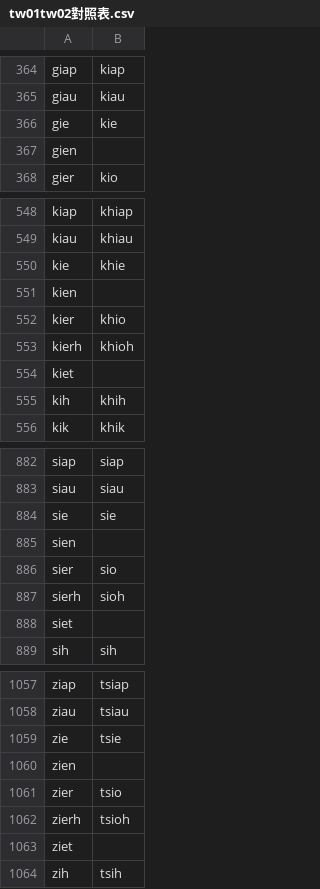
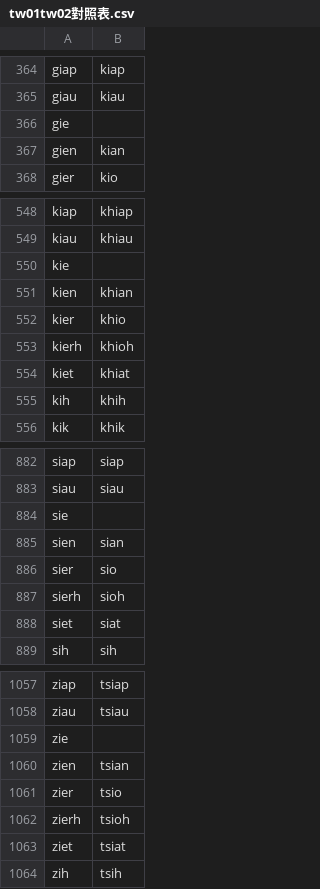
Before and after one commit to sih4sing5hong5/phing1-im1_pio2, a CSV file: tw01tw02拼音/tw01tw02對照表.csv, drawn as a sheet; only a part is shown, gaps mark what is left out; the diff covers the shown part only.

```diff
--- a/tw01tw02拼音/tw01tw02對照表.csv
+++ b/tw01tw02拼音/tw01tw02對照表.csv
@@ -365,4 +365,4 @@ giap,kiap
 giau,kiau
-gie,kie
-gien,
+gie,
+gien,kian
 gier,kio
@@ -549,7 +549,7 @@ kiap,khiap
 kiau,khiau
-kie,khie
-kien,
+kie,
+kien,khian
 kier,khio
 kierh,khioh
-kiet,
+kiet,khiat
 kih,khih
@@ -883,7 +883,7 @@ siap,siap
 siau,siau
-sie,sie
-sien,
+sie,
+sien,sian
 sier,sio
 sierh,sioh
-siet,
+siet,siat
 sih,sih
@@ -1058,7 +1058,7 @@ ziap,tsiap
 ziau,tsiau
-zie,tsie
-zien,
+zie,
+zien,tsian
 zier,tsio
 zierh,tsioh
-ziet,
+ziet,tsiat
 zih,tsih
```
Also changed, not shown: 21 edited cells elsewhere in this file.
